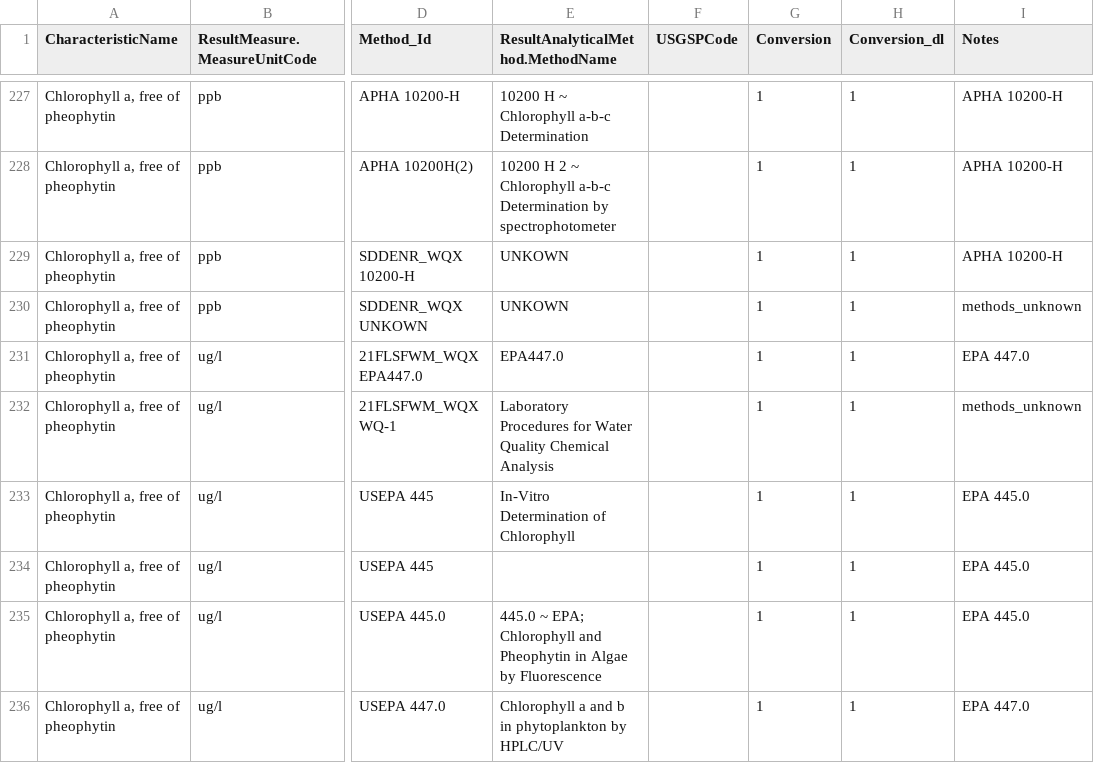
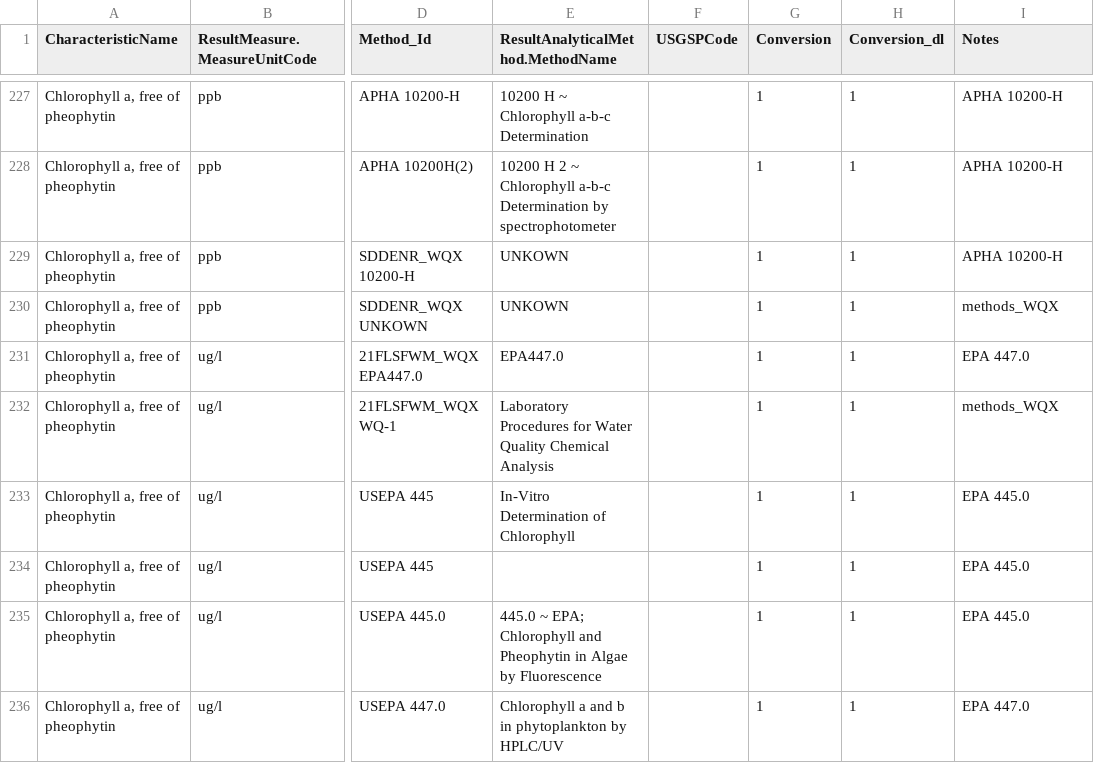
Before and after one commit to cont-limno/lagos_database, a CSV file: conversion_files/Chla_Methods_Conversion.csv, drawn as a sheet; only a part is shown, gaps mark what is left out; the diff covers the shown part only; the diff names each change by its address in the sheet, - before the commit and + after, or states it on an @@ line.

Commit message:
Update Chla_Methods_Conversion.csv
FINAL tidy

```diff
--- a/conversion_files/Chla_Methods_Conversion.csv
+++ b/conversion_files/Chla_Methods_Conversion.csv
-I230 (Notes): methods_unknown
+I230 (Notes): methods_WQX
-I232 (Notes): methods_unknown
+I232 (Notes): methods_WQX
```
Also changed, not shown: 57 edited cells elsewhere in this file.
